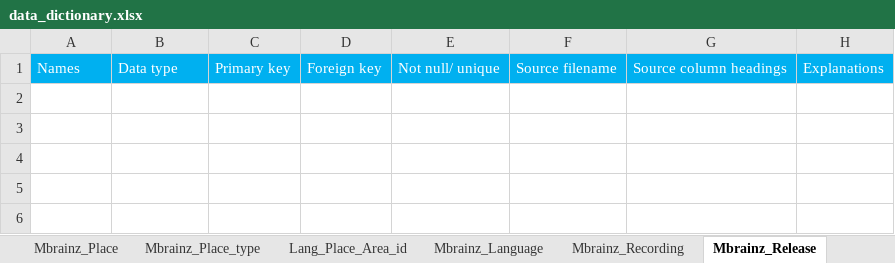
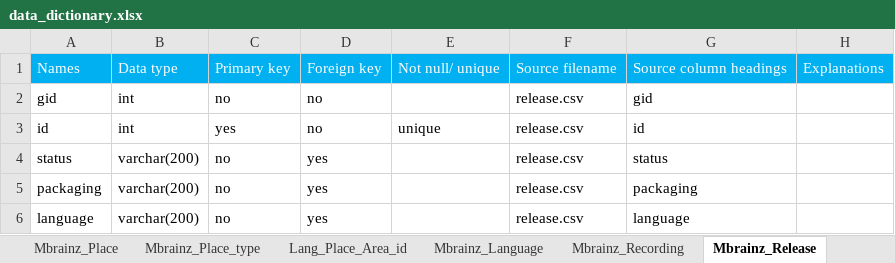
Before and after one commit to cs327e-spring2017/sparkle-owl, an Excel workbook: final-project/data_dictionary.xlsx, sheet Mbrainz_Release, drawn as a sheet; values as stored, in another font and other column widths than the file's, no borders; the diff names each change by its address in the sheet, - before the commit and + after, or states it on an @@ line.

```diff
--- a/final-project/data_dictionary.xlsx (sheet Mbrainz_Release)
+++ b/final-project/data_dictionary.xlsx (sheet Mbrainz_Release)
+row 2: gid | int | no | no |  | release.csv | gid
+row 3: id | int | yes | no | unique | release.csv | id
+row 4: status | varchar(200) | no | yes |  | release.csv | status
+row 5: packaging | varchar(200) | no | yes |  | release.csv | packaging
+row 6: language | varchar(200) | no | yes |  | release.csv | language
```
Also changed, not shown: sheet Mill_Songs_summary, sheet Mbrainz_Event, sheet Mbrainz_Artist_alias, sheet Mbrainz_Artist, sheet Mbrainz_Place, sheet Mbrainz_Language, 24 more sheets, 1 other file.
